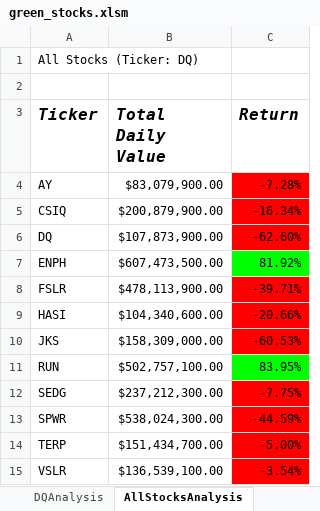
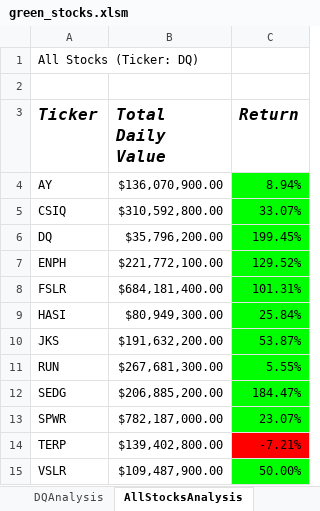
Before and after one commit to maridge/stock-analysis, an Excel workbook: green_stocks.xlsm, sheet AllStocksAnalysis, drawn as a sheet; values as stored, in another font and other column widths than the file's, no borders; charts and pictures not drawn; the diff names each change by its address in the sheet, - before the commit and + after, or states it on an @@ line.

Commit message:
update file via upload
Update final review of green stock

```diff
--- a/green_stocks.xlsm (sheet AllStocksAnalysis)
+++ b/green_stocks.xlsm (sheet AllStocksAnalysis)
-B4 (Total Daily Value): $83,079,900.00
+B4 (Total Daily Value): $136,070,900.00
-C4 (Return): -7.28%
+C4 (Return): 8.94%
-C4:C6 fill: #FF0000
+C4:C6 fill: #00FF00
-B5 (Total Daily Value): $200,879,900.00
+B5 (Total Daily Value): $310,592,800.00
-C5 (Return): -16.34%
+C5 (Return): 33.07%
-B6 (Total Daily Value): $107,873,900.00
+B6 (Total Daily Value): $35,796,200.00
-C6 (Return): -62.60%
+C6 (Return): 199.45%
-B7 (Total Daily Value): $607,473,500.00
+B7 (Total Daily Value): $221,772,100.00
-C7 (Return): 81.92%
+C7 (Return): 129.52%
-B8 (Total Daily Value): $478,113,900.00
+B8 (Total Daily Value): $684,181,400.00
-C8 (Return): -39.71%
+C8 (Return): 101.31%
-C8:C10 fill: #FF0000
+C8:C10 fill: #00FF00
-B9 (Total Daily Value): $104,340,600.00
+B9 (Total Daily Value): $80,949,300.00
-C9 (Return): -20.66%
+C9 (Return): 25.84%
-B10 (Total Daily Value): $158,309,000.00
+B10 (Total Daily Value): $191,632,200.00
-C10 (Return): -60.53%
+C10 (Return): 53.87%
-B11 (Total Daily Value): $502,757,100.00
+B11 (Total Daily Value): $267,681,300.00
-C11 (Return): 83.95%
+C11 (Return): 5.55%
-B12 (Total Daily Value): $237,212,300.00
+B12 (Total Daily Value): $206,885,200.00
-C12 (Return): -7.75%
+C12 (Return): 184.47%
-C12:C13 fill: #FF0000
+C12:C13 fill: #00FF00
-B13 (Total Daily Value): $538,024,300.00
+B13 (Total Daily Value): $782,187,000.00
-C13 (Return): -44.59%
+C13 (Return): 23.07%
-B14 (Total Daily Value): $151,434,700.00
+B14 (Total Daily Value): $139,402,800.00
-C14 (Return): -5.00%
+C14 (Return): -7.21%
-B15 (Total Daily Value): $136,539,100.00
+B15 (Total Daily Value): $109,487,900.00
-C15 (Return): -3.54%
+C15 (Return): 50.00%
-C15 fill: #FF0000
+C15 fill: #00FF00
```
Also changed, not shown: sheet 2017.
